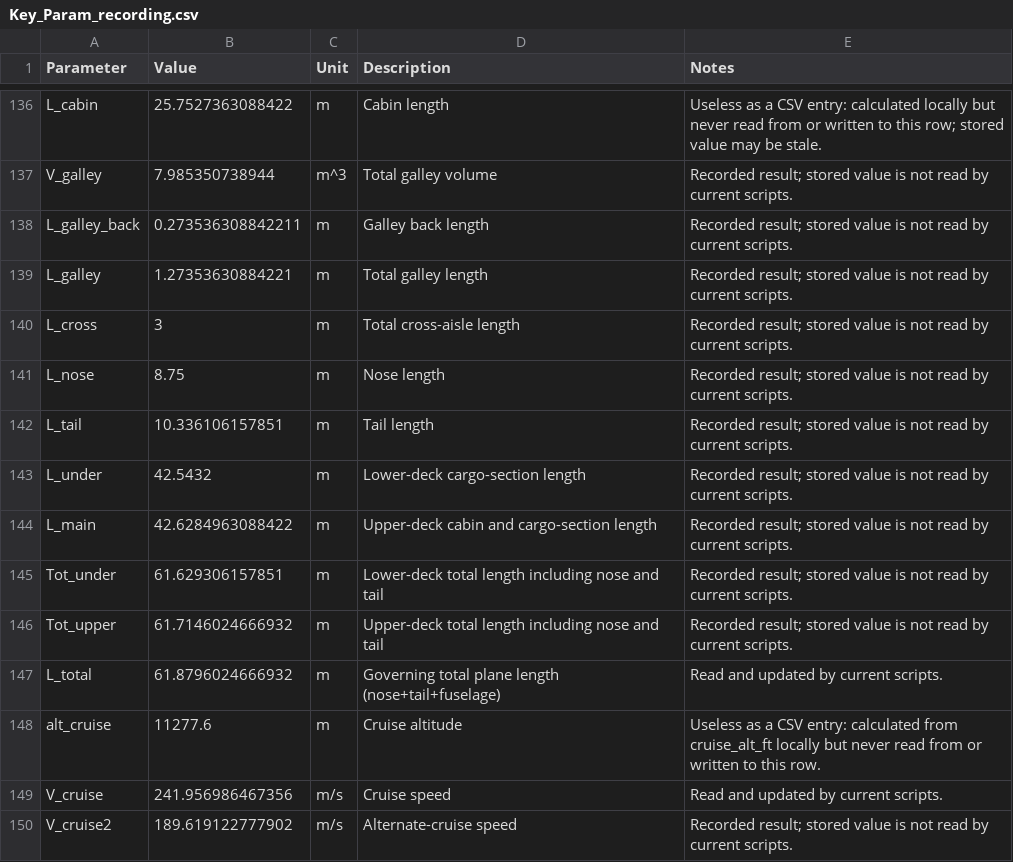
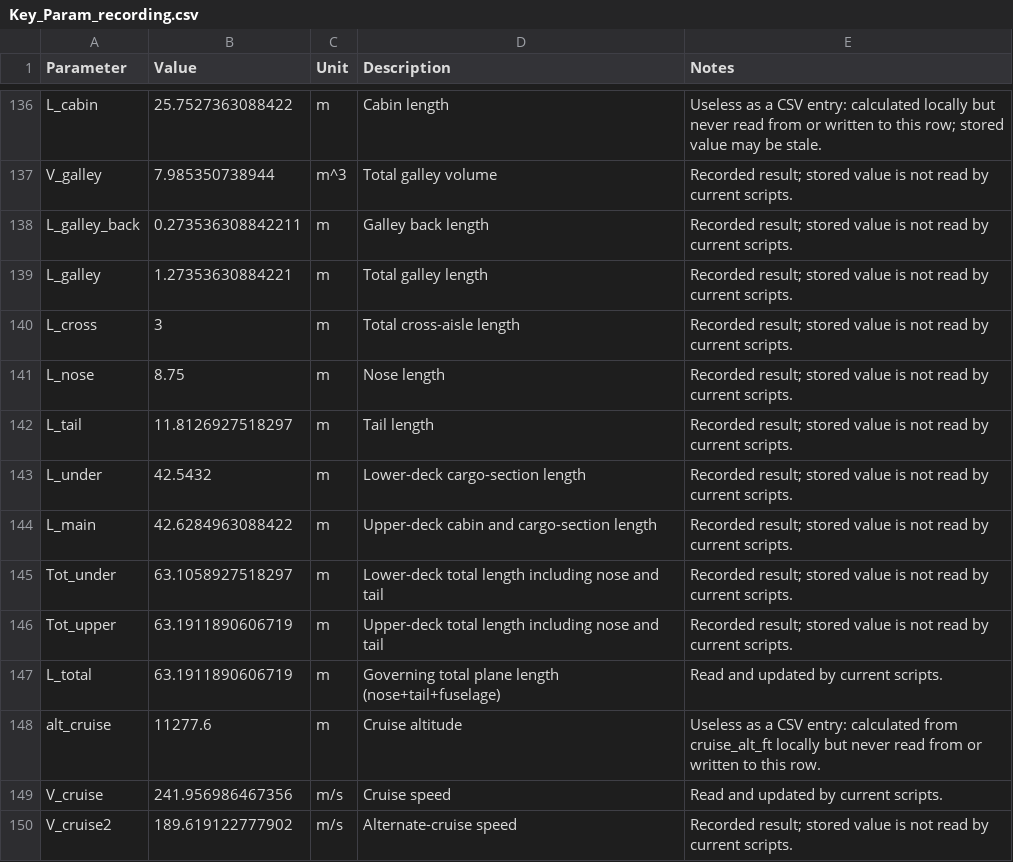
Before and after one commit to Lea324/AVD_Group7, a CSV file: Key_Param_recording.csv, drawn as a sheet; only a part is shown, gaps mark what is left out.

```diff
--- a/Key_Param_recording.csv
+++ b/Key_Param_recording.csv
@@ -141,8 +141,8 @@ L_cross,3,m,"Total cross-aisle length",Recorded result; stored value is not read
 L_nose,8.75,m,"Nose length",Recorded result; stored value is not read by current scripts.
-L_tail,10.336106157851,m,"Tail length",Recorded result; stored value is not read by current scripts.
+L_tail,11.8126927518297,m,"Tail length",Recorded result; stored value is not read by current scripts.
 L_under,42.5432,m,"Lower-deck cargo-section length",Recorded result; stored value is not read by current scripts.
 L_main,42.6284963088422,m,"Upper-deck cabin and cargo-section length",Recorded result; stored value is not read by current scripts.
-Tot_under,61.629306157851,m,"Lower-deck total length including nose and tail",Recorded result; stored value is not read by current scripts.
-Tot_upper,61.7146024666932,m,"Upper-deck total length including nose and tail",Recorded result; stored value is not read by current scripts.
-L_total,61.8796024666932,m,"Governing total plane length (nose+tail+fuselage)",Read and updated by current scripts.
+Tot_under,63.1058927518297,m,"Lower-deck total length including nose and tail",Recorded result; stored value is not read by current scripts.
+Tot_upper,63.1911890606719,m,"Upper-deck total length including nose and tail",Recorded result; stored value is not read by current scripts.
+L_total,63.1911890606719,m,"Governing total plane length (nose+tail+fuselage)",Read and updated by current scripts.
 alt_cruise,11277.6,m,"Cruise altitude",Useless as a CSV entry: calculated from cruise_alt_ft locally but never read from or written to this row.
```
Also changed, not shown: 9 other files.
